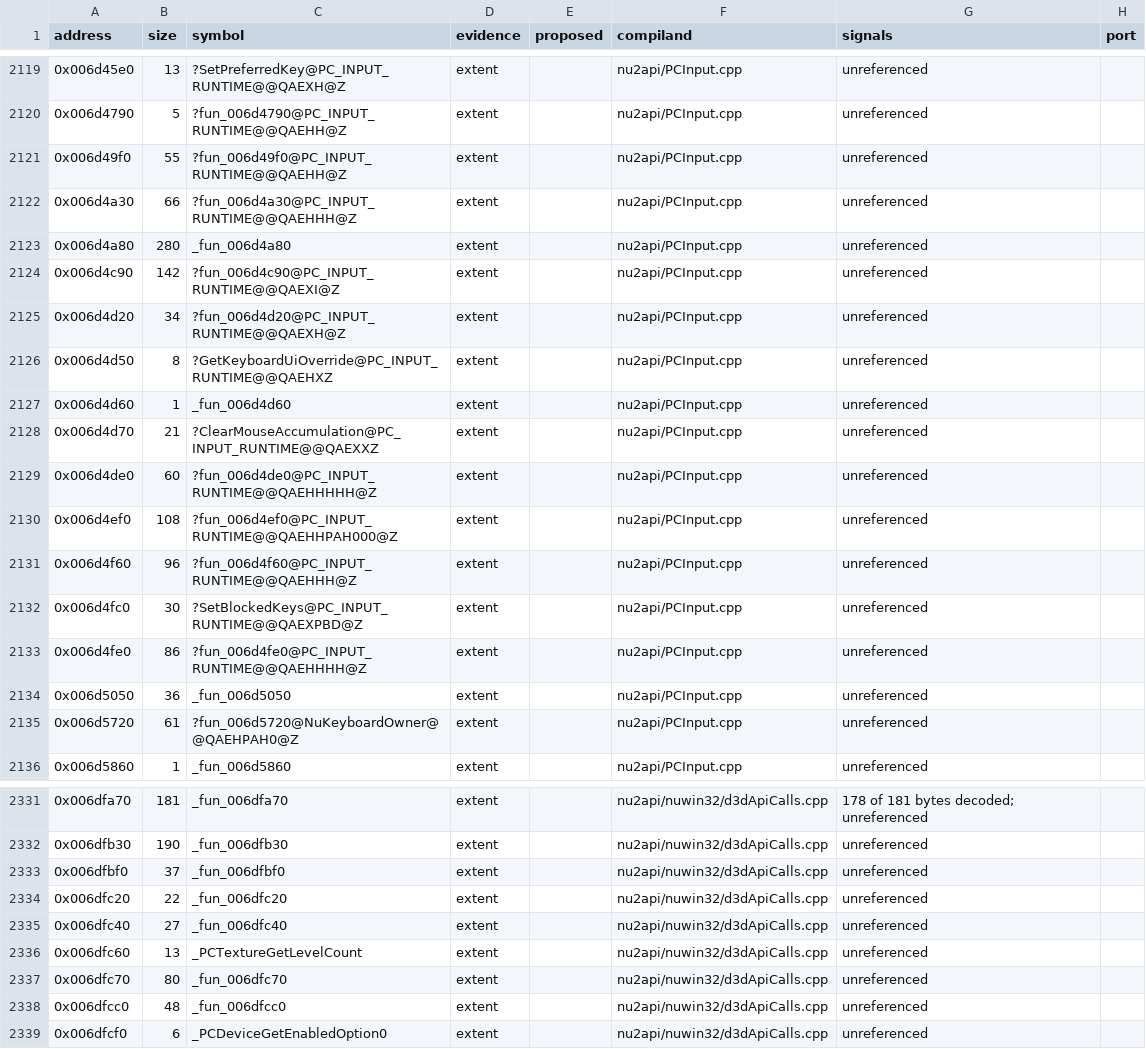
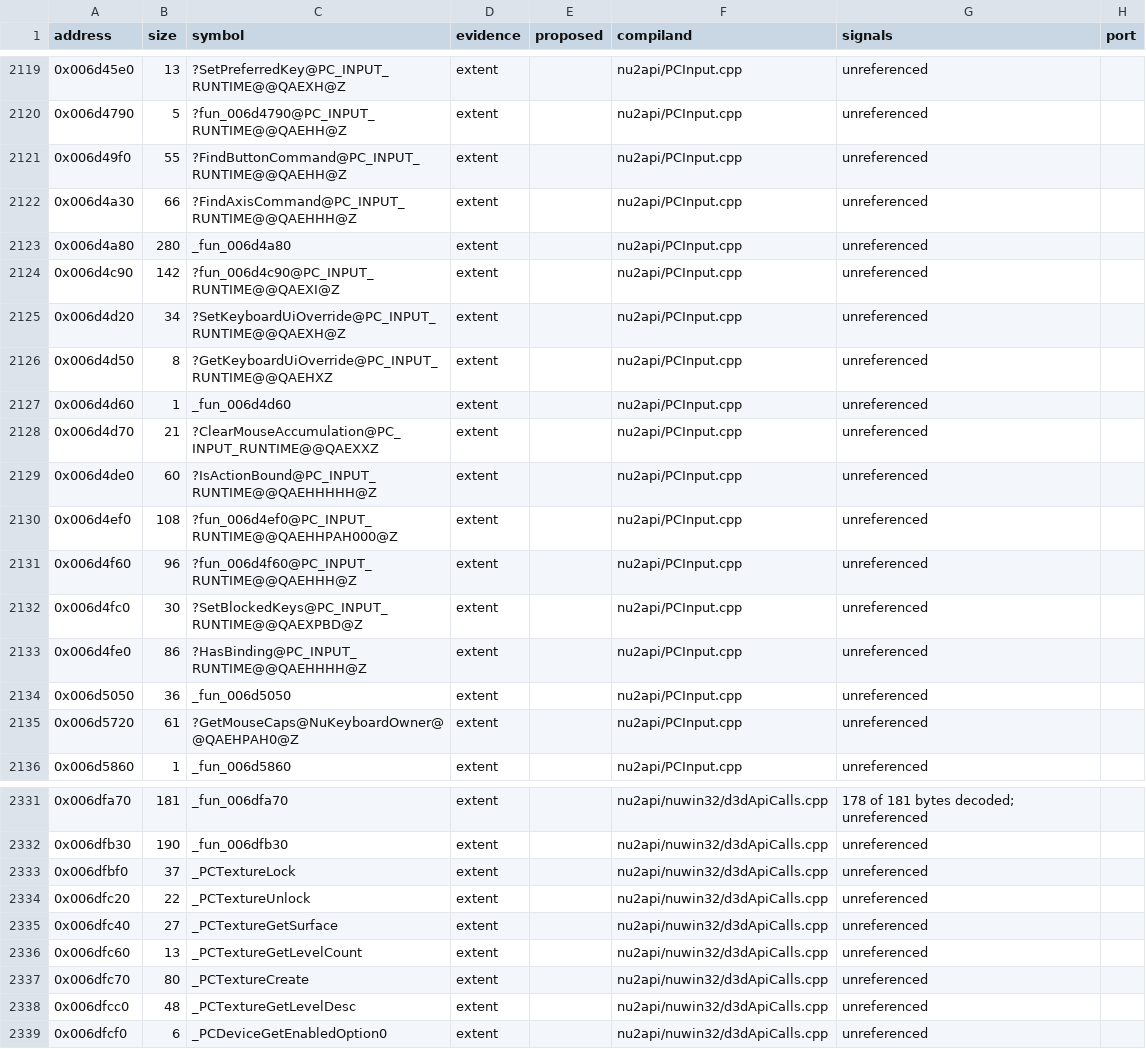
Before and after one commit to opensagadev/saga-pc, a CSV file: config/code-evidence.csv, drawn as a sheet; only a part is shown, gaps mark what is left out; the diff covers the shown part only.

```diff
--- a/config/code-evidence.csv
+++ b/config/code-evidence.csv
@@ -2120,7 +2120,7 @@ address,size,symbol,evidence,proposed,compiland,signals,port
 0x006d4790,5,?fun_006d4790@PC_INPUT_RUNTIME@@QAEHH@Z,extent,,nu2api/PCInput.cpp,unreferenced,
-0x006d49f0,55,?fun_006d49f0@PC_INPUT_RUNTIME@@QAEHH@Z,extent,,nu2api/PCInput.cpp,unreferenced,
-0x006d4a30,66,?fun_006d4a30@PC_INPUT_RUNTIME@@QAEHHH@Z,extent,,nu2api/PCInput.cpp,unreferenced,
+0x006d49f0,55,?FindButtonCommand@PC_INPUT_RUNTIME@@QAEHH@Z,extent,,nu2api/PCInput.cpp,unreferenced,
+0x006d4a30,66,?FindAxisCommand@PC_INPUT_RUNTIME@@QAEHHH@Z,extent,,nu2api/PCInput.cpp,unreferenced,
 0x006d4a80,280,_fun_006d4a80,extent,,nu2api/PCInput.cpp,unreferenced,
 0x006d4c90,142,?fun_006d4c90@PC_INPUT_RUNTIME@@QAEXI@Z,extent,,nu2api/PCInput.cpp,unreferenced,
-0x006d4d20,34,?fun_006d4d20@PC_INPUT_RUNTIME@@QAEXH@Z,extent,,nu2api/PCInput.cpp,unreferenced,
+0x006d4d20,34,?SetKeyboardUiOverride@PC_INPUT_RUNTIME@@QAEXH@Z,extent,,nu2api/PCInput.cpp,unreferenced,
 0x006d4d50,8,?GetKeyboardUiOverride@PC_INPUT_RUNTIME@@QAEHXZ,extent,,nu2api/PCInput.cpp,unreferenced,
@@ -2128,3 +2128,3 @@ address,size,symbol,evidence,proposed,compiland,signals,port
 0x006d4d70,21,?ClearMouseAccumulation@PC_INPUT_RUNTIME@@QAEXXZ,extent,,nu2api/PCInput.cpp,unreferenced,
-0x006d4de0,60,?fun_006d4de0@PC_INPUT_RUNTIME@@QAEHHHHH@Z,extent,,nu2api/PCInput.cpp,unreferenced,
+0x006d4de0,60,?IsActionBound@PC_INPUT_RUNTIME@@QAEHHHHH@Z,extent,,nu2api/PCInput.cpp,unreferenced,
 0x006d4ef0,108,?fun_006d4ef0@PC_INPUT_RUNTIME@@QAEHHPAH000@Z,extent,,nu2api/PCInput.cpp,unreferenced,
@@ -2132,5 +2132,5 @@ address,size,symbol,evidence,proposed,compiland,signals,port
 0x006d4fc0,30,?SetBlockedKeys@PC_INPUT_RUNTIME@@QAEXPBD@Z,extent,,nu2api/PCInput.cpp,unreferenced,
-0x006d4fe0,86,?fun_006d4fe0@PC_INPUT_RUNTIME@@QAEHHHH@Z,extent,,nu2api/PCInput.cpp,unreferenced,
+0x006d4fe0,86,?HasBinding@PC_INPUT_RUNTIME@@QAEHHHH@Z,extent,,nu2api/PCInput.cpp,unreferenced,
 0x006d5050,36,_fun_006d5050,extent,,nu2api/PCInput.cpp,unreferenced,
-0x006d5720,61,?fun_006d5720@NuKeyboardOwner@@QAEHPAH0@Z,extent,,nu2api/PCInput.cpp,unreferenced,
+0x006d5720,61,?GetMouseCaps@NuKeyboardOwner@@QAEHPAH0@Z,extent,,nu2api/PCInput.cpp,unreferenced,
 0x006d5860,1,_fun_006d5860,extent,,nu2api/PCInput.cpp,unreferenced,
@@ -2332,8 +2332,8 @@ address,size,symbol,evidence,proposed,compiland,signals,port
 0x006dfb30,190,_fun_006dfb30,extent,,nu2api/nuwin32/d3dApiCalls.cpp,unreferenced,
-0x006dfbf0,37,_fun_006dfbf0,extent,,nu2api/nuwin32/d3dApiCalls.cpp,unreferenced,
-0x006dfc20,22,_fun_006dfc20,extent,,nu2api/nuwin32/d3dApiCalls.cpp,unreferenced,
-0x006dfc40,27,_fun_006dfc40,extent,,nu2api/nuwin32/d3dApiCalls.cpp,unreferenced,
+0x006dfbf0,37,_PCTextureLock,extent,,nu2api/nuwin32/d3dApiCalls.cpp,unreferenced,
+0x006dfc20,22,_PCTextureUnlock,extent,,nu2api/nuwin32/d3dApiCalls.cpp,unreferenced,
+0x006dfc40,27,_PCTextureGetSurface,extent,,nu2api/nuwin32/d3dApiCalls.cpp,unreferenced,
 0x006dfc60,13,_PCTextureGetLevelCount,extent,,nu2api/nuwin32/d3dApiCalls.cpp,unreferenced,
-0x006dfc70,80,_fun_006dfc70,extent,,nu2api/nuwin32/d3dApiCalls.cpp,unreferenced,
-0x006dfcc0,48,_fun_006dfcc0,extent,,nu2api/nuwin32/d3dApiCalls.cpp,unreferenced,
+0x006dfc70,80,_PCTextureCreate,extent,,nu2api/nuwin32/d3dApiCalls.cpp,unreferenced,
+0x006dfcc0,48,_PCTextureGetLevelDesc,extent,,nu2api/nuwin32/d3dApiCalls.cpp,unreferenced,
 0x006dfcf0,6,_PCDeviceGetEnabledOption0,extent,,nu2api/nuwin32/d3dApiCalls.cpp,unreferenced,
```
Also changed, not shown: 85 edited cells elsewhere in this file, 34 other files.
